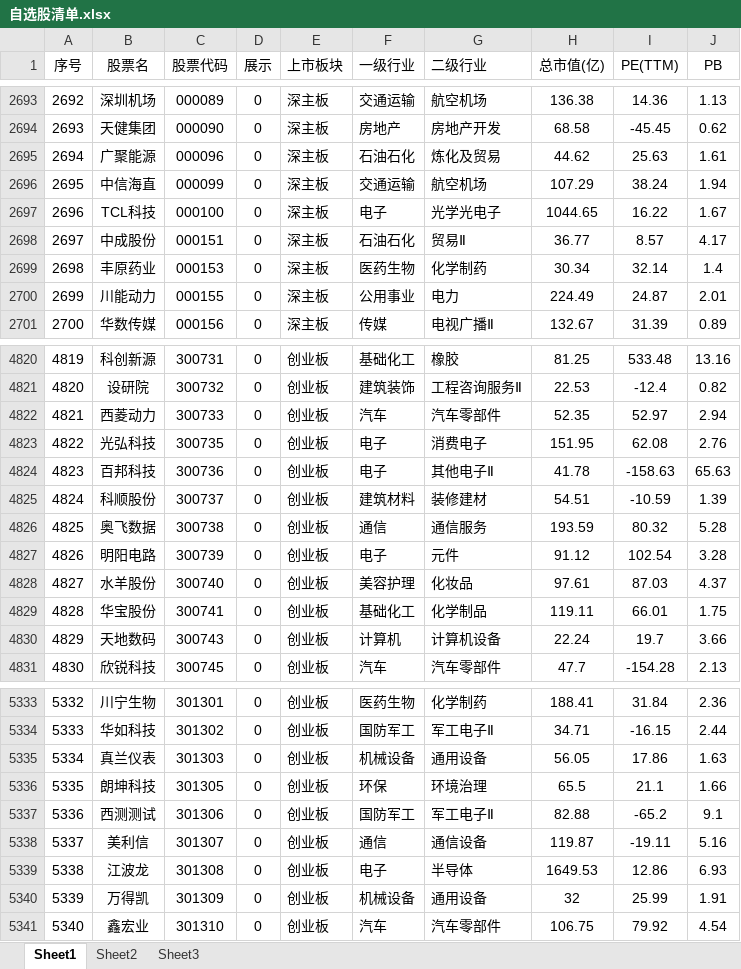
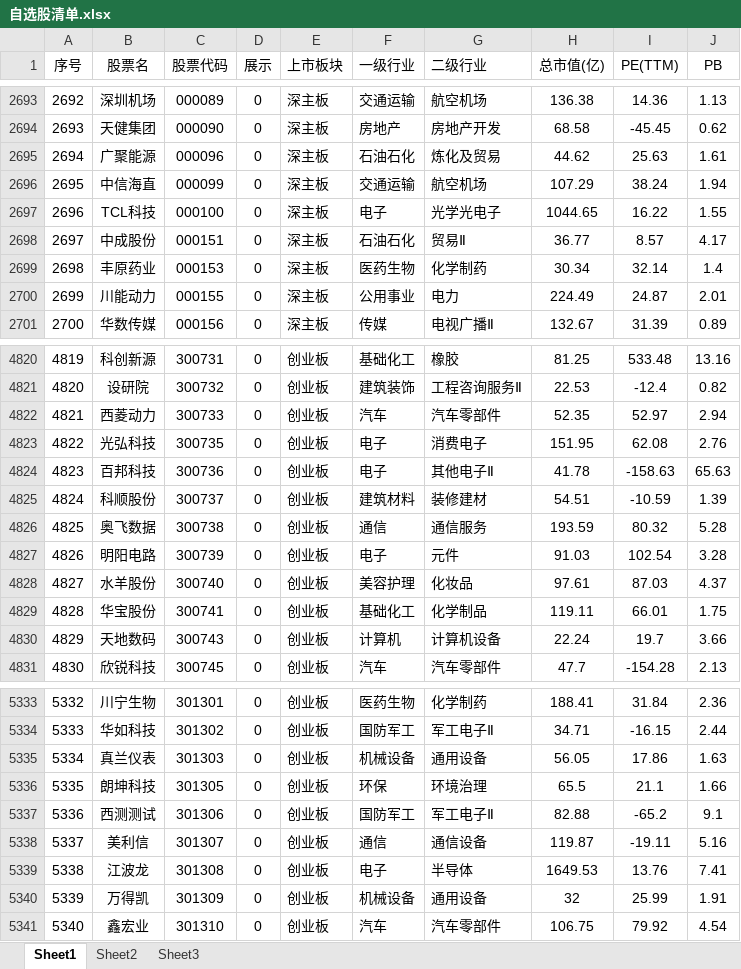
Before and after one commit to smalloneSAMA/a_stock_hongli_analysis, an Excel workbook: excel/自选股清单.xlsx, sheet Sheet1, drawn as a sheet; only a part is shown, gaps mark what is left out; values as stored, in another font and other column widths than the file's, no borders; the diff names each change by its address in the sheet, - before the commit and + after, or states it on an @@ line.

Commit message:
阶段二自检：daily 全量刷新 + 补齐推荐20 陈旧报告（T1 缺口）
- 自检（python update.py daily --yes，827 秒）：全链路抓取，日志 3800+ 行仅 1 处北交所提及（wq 护栏提示，333 只 xlsx 北交所行按 R2 跳过），全程无 920599/920509 请求 → 阶段二验收达成

- 修复 T1 缺口：update.py 的 update_stocks() 自带循环未做陈旧检测，导致「推荐20」池一直缺席 cache/_stale.json（T1 的报告只在 _fetch_stock_data.update_all() 里写，而 daily 走的是 update.py 的重复实现）；补 records/find_stale/update_stale_report，现三池齐全

- 日志收敛：wq 的北交所提示截断为前 8 只 + …（原样打印 333 个代码）

- 数据漂移：manifest 仅 ETF scale 8 只刷新（512890 318.06→317.15、515180 184.20→184.32 等，股票字段 0 变化）；_推荐20.json（date、excluded 158→156）、_自选股指标.json、_ETF规模.json、_change_log.json；5 个 Excel 重生成（含用户维护的 excel/自选股清单.xlsx 指标列写回）；新增 cache/_stale.json（三池 baseline 2026-09-08、items 空）

- 验证：_test_analysis.py --no-snapshot 60/60 PASS；py_compile 通过

```diff
--- a/excel/自选股清单.xlsx (sheet Sheet1)
+++ b/excel/自选股清单.xlsx (sheet Sheet1)
-J2697 (PB): 1.67
+J2697 (PB): 1.55
-H4827 (总市值(亿)): 91.12
+H4827 (总市值(亿)): 91.03
-I5339 (PE(TTM)): 12.86
+I5339 (PE(TTM)): 13.76
-J5339 (PB): 6.93
+J5339 (PB): 7.41
```
Also changed, not shown: excel/ETF历史.xlsx, excel/国证指数成分.xlsx, 10 other files.
